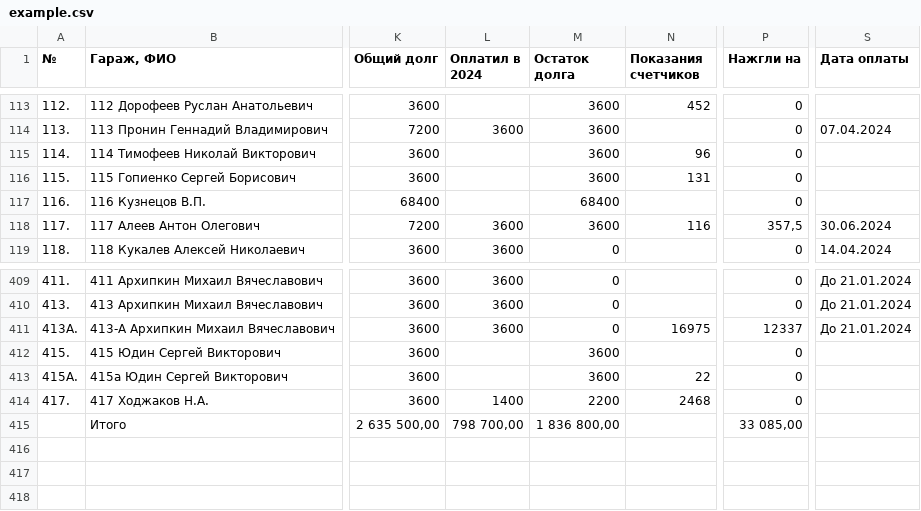
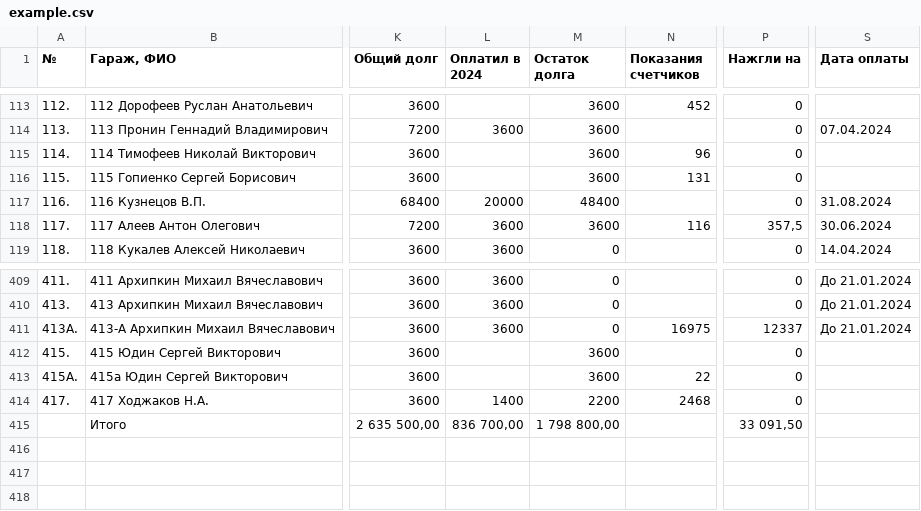
Before and after one commit to slaav1k/fakel, a CSV file: example.csv, drawn as a sheet; only a part is shown, gaps mark what is left out; the diff covers the shown part only; the diff names each change by its address in the sheet, - before the commit and + after, or states it on an @@ line.

```diff
--- a/example.csv
+++ b/example.csv
-L117 (Оплатил в 2024): (empty)
+L117 (Оплатил в 2024): 20000
-M117 (Остаток долга): 68400
+M117 (Остаток долга): 48400
-S117 (Дата оплаты): (empty)
+S117 (Дата оплаты): 31.08.2024
-L415 (Оплатил в 2024): 798 700,00
+L415 (Оплатил в 2024): 836 700,00
-M415 (Остаток долга): 1 836 800,00
+M415 (Остаток долга): 1 798 800,00
-P415 (Нажгли на): 33 085,00
+P415 (Нажгли на): 33 091,50
```
Also changed, not shown: 24 edited cells elsewhere in this file, 1 other file.
